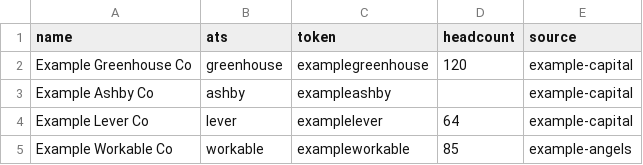
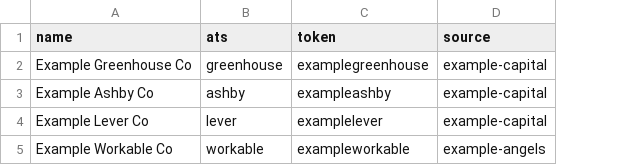
Before and after one commit to gebigoma/scout, a CSV file: data/companies.example.csv, drawn as a sheet; the diff names each change by its address in the sheet, - before the commit and + after, or states it on an @@ line.

```diff
--- a/data/companies.example.csv
+++ b/data/companies.example.csv
-column D (headcount), rows 2-5: 120 |  | 64 | 85
```
Also changed, not shown: 15 other files.
